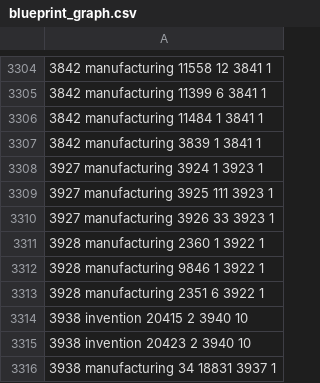
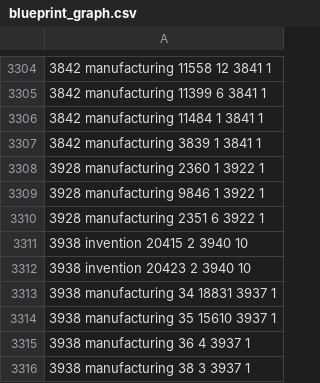
Before and after one commit to DenSpirit/eve-mfg, a CSV file: src/main/resources/blueprint_graph.csv, drawn as a sheet; only a part is shown, gaps mark what is left out; the shorter side is filled out with more unchanged rows; the diff names each change by its address in the sheet, - before the commit and + after, or states it on an @@ line.

Commit message:
nonexistent typeIDs both in materials and products

```diff
--- a/src/main/resources/blueprint_graph.csv
+++ b/src/main/resources/blueprint_graph.csv
-row 3308: 3927 manufacturing 3924 1 3923 1
-row 3309: 3927 manufacturing 3925 111 3923 1
-row 3310: 3927 manufacturing 3926 33 3923 1
```
